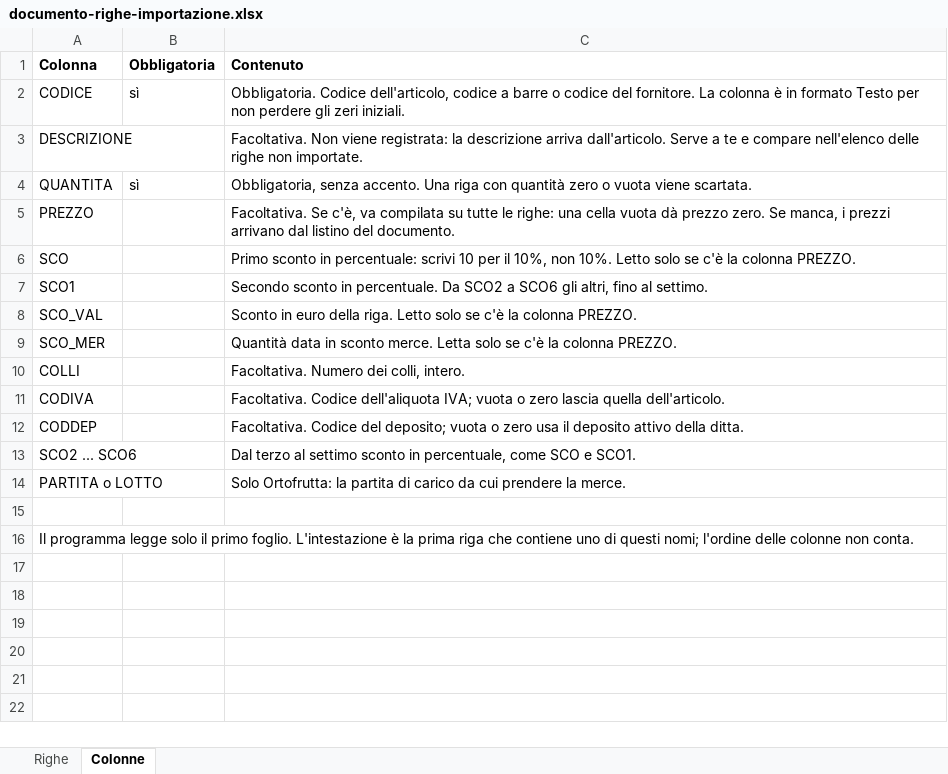
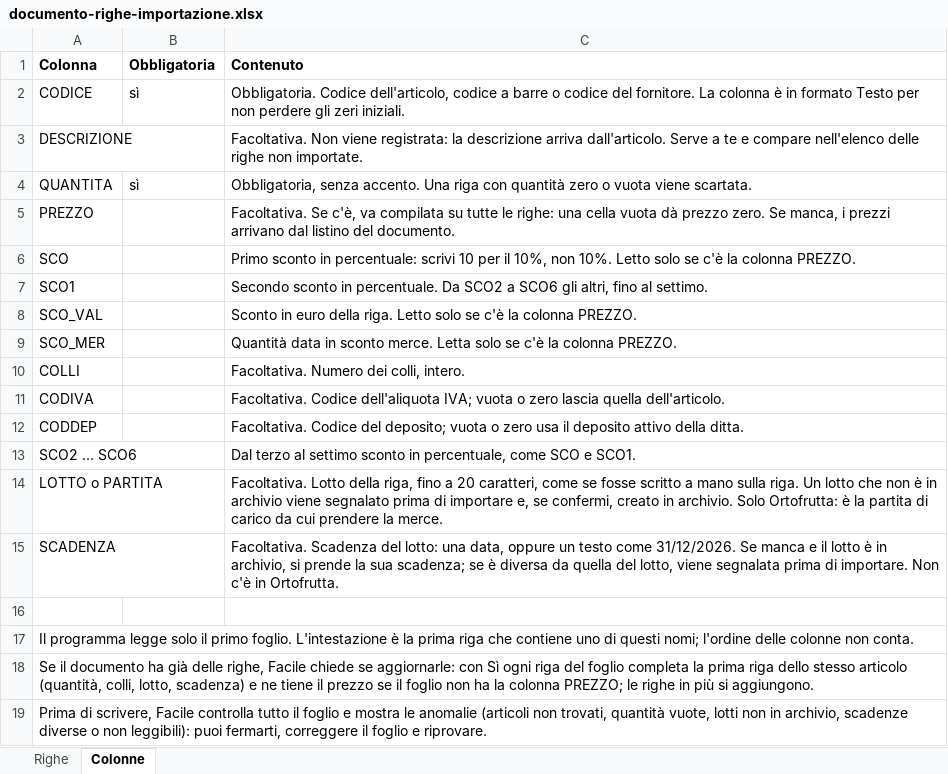
Before and after one commit to RSA-Software/facile-docs, an Excel workbook: docs/assets/modelli/documento-righe-importazione.xlsx, sheet Colonne, drawn as a sheet; values as stored, in another font and other column widths than the file's, no borders; the diff names each change by its address in the sheet, - before the commit and + after, or states it on an @@ line.

```diff
--- a/docs/assets/modelli/documento-righe-importazione.xlsx (sheet Colonne)
+++ b/docs/assets/modelli/documento-righe-importazione.xlsx (sheet Colonne)
-A14 (Colonna): PARTITA o LOTTO
+A14 (Colonna): LOTTO o PARTITA
-C14 (Contenuto): Solo Ortofrutta: la partita…
+C14 (Contenuto): Facoltativa. Lotto della riga, fino a 20 caratteri, come se fosse scritto a mano sulla riga. Un lotto che non è in archivio viene segnalato prima di importare e, se confermi, creato in archivio. Solo Ortofrutta: è la partita…
+row 15: SCADENZA |  | Facoltativa. Scadenza del lotto: una data, oppure un testo come 31/12/2026. Se manca e il lotto è in archivio, si prende la sua scadenza; se è diversa da quella del lotto, viene segnalata prima di importare. Non c'è in Ortofrutta.
+row 18: Se il documento ha già delle righe, Facile chiede se aggiornarle: con Sì ogni riga del foglio completa la prima riga dello stesso articolo (quantità, colli, lotto, scadenza) e ne tiene il prezzo se il foglio non ha la colonna PREZZO; le righe in più si aggiungono.
+row 19: Prima di scrivere, Facile controlla tutto il foglio e mostra le anomalie (articoli non trovati, quantità vuote, lotti non in archivio, scadenze diverse o non leggibili): puoi fermarti, correggere il foglio e riprovare.
```
Also changed, not shown: sheet Righe, 5 other files.
